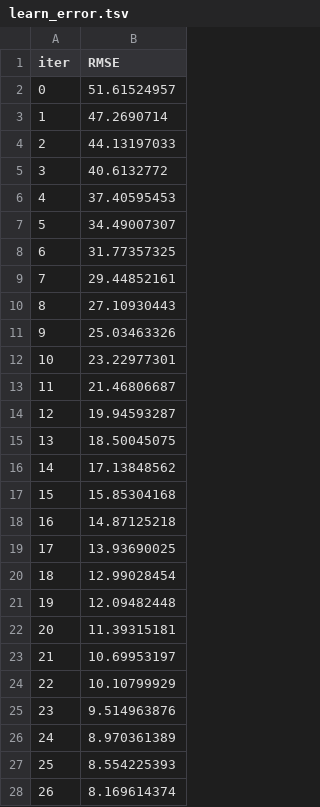
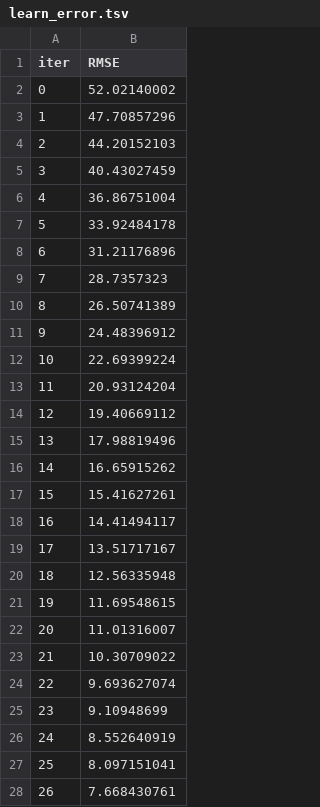
Before and after one commit to mabdulrafea101/FEM-MS, a TSV file: catboost_info/learn_error.tsv, drawn as a sheet; only a part is shown; the diff covers the shown part only.

```diff
--- a/catboost_info/learn_error.tsv
+++ b/catboost_info/learn_error.tsv
@@ -1,28 +1,28 @@
 iter	RMSE
-0	51.61524957
-1	47.2690714
-2	44.13197033
-3	40.6132772
-4	37.40595453
-5	34.49007307
-6	31.77357325
-7	29.44852161
-8	27.10930443
-9	25.03463326
-10	23.22977301
-11	21.46806687
-12	19.94593287
-13	18.50045075
-14	17.13848562
-15	15.85304168
-16	14.87125218
-17	13.93690025
-18	12.99028454
-19	12.09482448
-20	11.39315181
-21	10.69953197
-22	10.10799929
-23	9.514963876
-24	8.970361389
-25	8.554225393
-26	8.169614374
+0	52.02140002
+1	47.70857296
+2	44.20152103
+3	40.43027459
+4	36.86751004
+5	33.92484178
+6	31.21176896
+7	28.7357323
+8	26.50741389
+9	24.48396912
+10	22.69399224
+11	20.93124204
+12	19.40669112
+13	17.98819496
+14	16.65915262
+15	15.41627261
+16	14.41494117
+17	13.51717167
+18	12.56335948
+19	11.69548615
+20	11.01316007
+21	10.30709022
+22	9.693627074
+23	9.10948699
+24	8.552640919
+25	8.097151041
+26	7.668430761
```
Also changed, not shown: 173 edited cells elsewhere in this file, catboost_info/time_left.tsv, simulation/outputs/ml_figures/hyperparam_comparison.csv, 31 other files.
